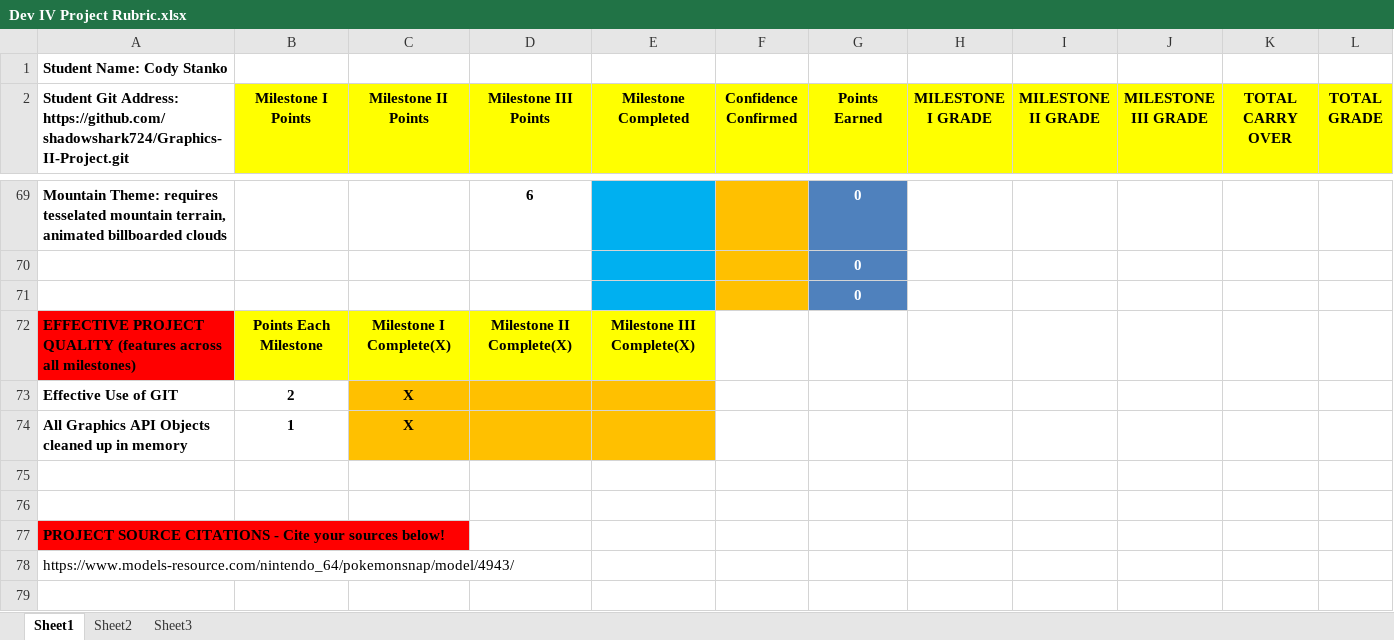
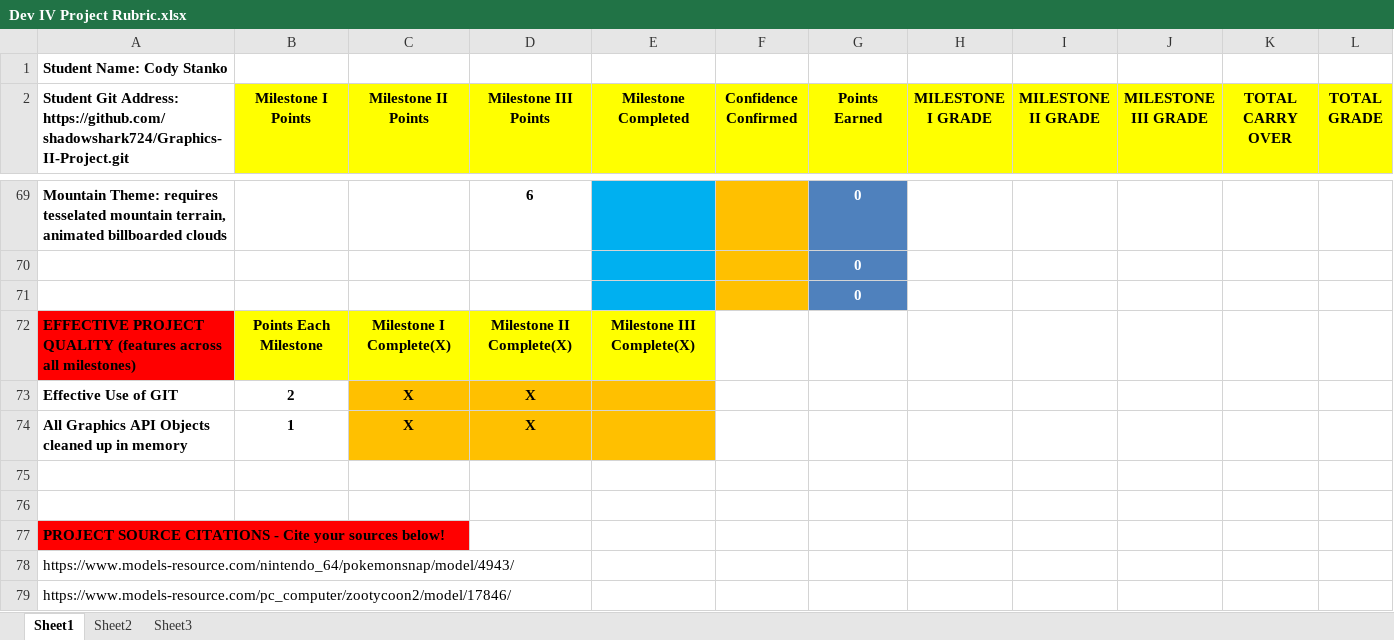
Before and after one commit to shadowshark724/Graphics-II-Project, an Excel workbook: Dev IV Project Rubric.xlsx, sheet Sheet1, drawn as a sheet; only a part is shown, gaps mark what is left out; values as stored, in another font and other column widths than the file's, no borders; conditional formats not drawn; the diff covers the shown part only; the diff names each change by its address in the sheet, - before the commit and + after, or states it on an @@ line.

Commit message:
lights move and work now, milestone 2 push

```diff
--- a/Dev IV Project Rubric.xlsx (sheet Sheet1)
+++ b/Dev IV Project Rubric.xlsx (sheet Sheet1)
-D73:D74 (Milestone III Points): (empty)
+D73:D74 (Milestone III Points): X
+row 79: https://www.models-resource.com/pc_computer/zootycoon2/model/17846/
```
Also changed, not shown: 25 edited cells elsewhere in this sheet, 13 other files.
